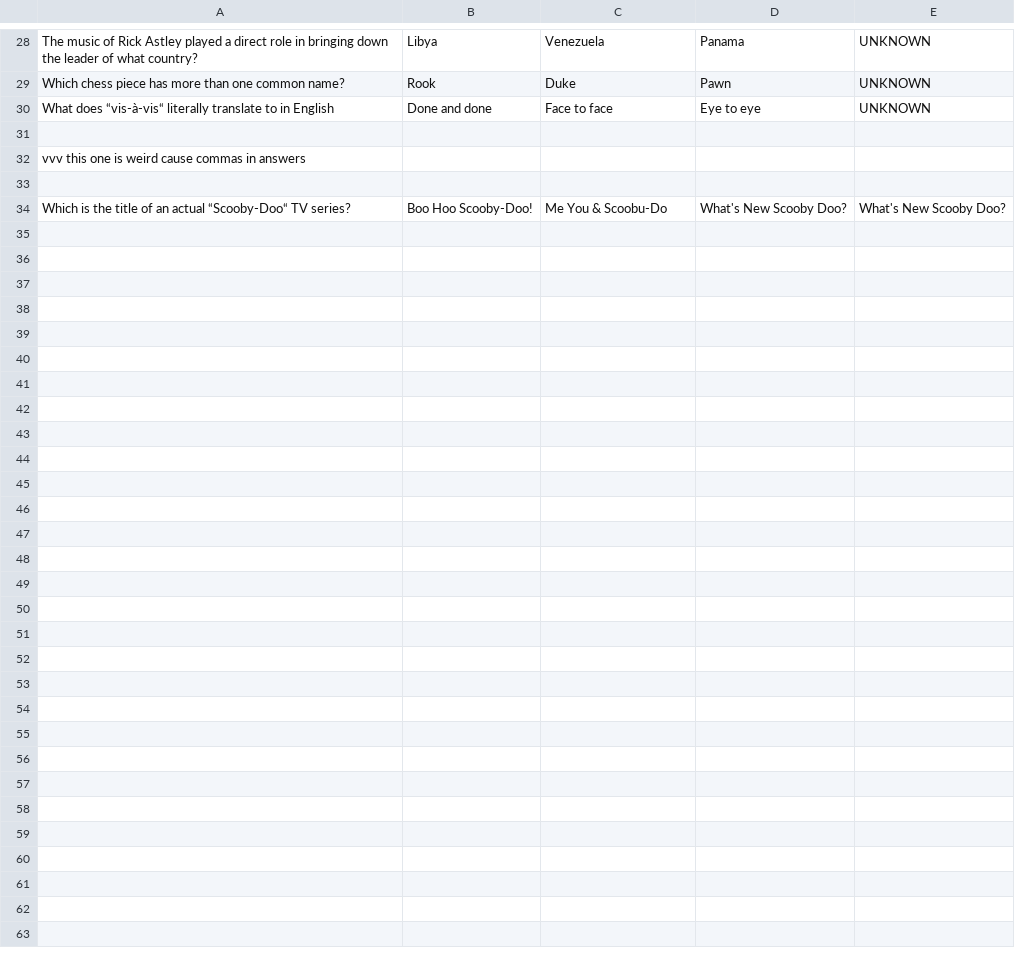
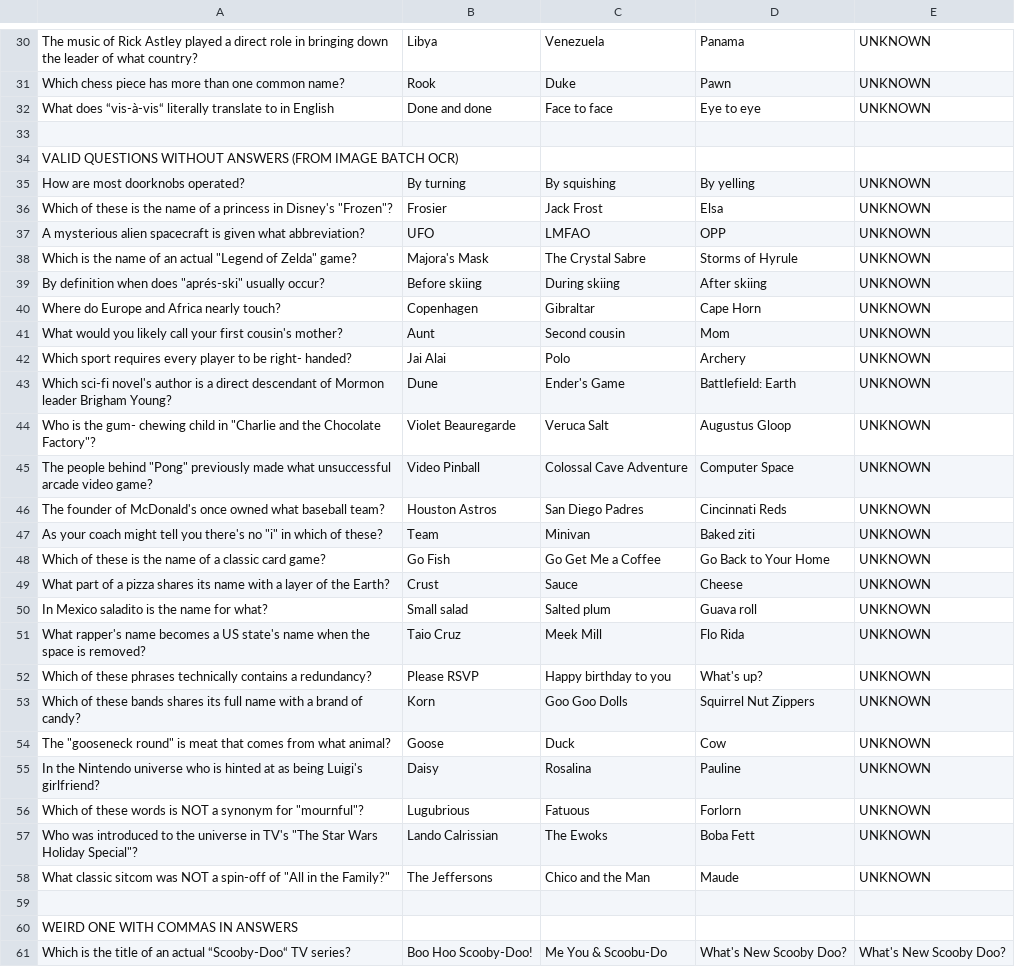
Before and after one commit to griffinonthego/triviascrubber, a CSV file: csv_files/questions_no_json.csv, drawn as a sheet; only a part is shown, gaps mark what is left out; the diff covers the shown part only.

```diff
--- a/csv_files/questions_no_json.csv
+++ b/csv_files/questions_no_json.csv
@@ -31,4 +33,29 @@ What does “vis-à-vis“ literally translate to in English,Done and done,Face
 
-vvv this one is weird cause commas in answers
+VALID QUESTIONS WITHOUT ANSWERS (FROM IMAGE BATCH OCR)
+How are most doorknobs operated?,By turning,By squishing,By yelling,UNKNOWN
+Which of these is the name of a princess in Disney's "Frozen"?,Frosier,Jack Frost,Elsa,UNKNOWN
+A mysterious alien spacecraft is given what abbreviation?,UFO,LMFAO,OPP,UNKNOWN
+Which is the name of an actual "Legend of Zelda" game?,Majora's Mask,The Crystal Sabre,Storms of Hyrule,UNKNOWN
+By definition when does "aprés-ski" usually occur?,Before skiing,During skiing,After skiing,UNKNOWN
+Where do Europe and Africa nearly touch?,Copenhagen,Gibraltar,Cape Horn,UNKNOWN
+What would you likely call your first cousin's mother?,Aunt,Second cousin,Mom,UNKNOWN
+Which sport requires every player to be right- handed?,Jai Alai,Polo,Archery,UNKNOWN
+Which sci-fi novel's author is a direct descendant of Mormon leader Brigham Young?,Dune,Ender's Game,Battlefield: Earth,UNKNOWN
+Who is the gum- chewing child in "Charlie and the Chocolate Factory"?,Violet Beauregarde,Veruca Salt,Augustus Gloop,UNKNOWN
+The people behind "Pong" previously made what unsuccessful arcade video game?,Video Pinball,Colossal Cave Adventure,Computer Space,UNKNOWN
+The founder of McDonald's once owned what baseball team?,Houston Astros,San Diego Padres,Cincinnati Reds,UNKNOWN
+As your coach might tell you there's no "i" in which of these?,Team,Minivan,Baked ziti,UNKNOWN
+Which of these is the name of a classic card game?,Go Fish,Go Get Me a Coffee,Go Back to Your Home,UNKNOWN
+What part of a pizza shares its name with a layer of the Earth?,Crust,Sauce,Cheese,UNKNOWN
+In Mexico saladito is the name for what?,Small salad,Salted plum,Guava roll,UNKNOWN
+What rapper's name becomes a US state's name when the space is removed?,Taio Cruz,Meek Mill,Flo Rida,UNKNOWN
+Which of these phrases technically contains a redundancy?,Please RSVP,Happy birthday to you,What's up?,UNKNOWN
+Which of these bands shares its full name with a brand of candy?,Korn,Goo Goo Dolls,Squirrel Nut Zippers,UNKNOWN
+The "gooseneck round" is meat that comes from what animal?,Goose,Duck,Cow,UNKNOWN
+In the Nintendo universe who is hinted at as being Luigi's girlfriend?,Daisy,Rosalina,Pauline,UNKNOWN
+Which of these words is NOT a synonym for "mournful"?,Lugubrious,Fatuous,Forlorn,UNKNOWN
+Who was introduced to the universe in TV's "The Star Wars Holiday Special"?,Lando Calrissian,The Ewoks,Boba Fett,UNKNOWN
+What classic sitcom was NOT a spin-off of "All in the Family?",The Jeffersons,Chico and the Man,Maude,UNKNOWN
 
+WEIRD ONE WITH COMMAS IN ANSWERS
 Which is the title of an actual “Scooby-Doo“ TV series?,Boo Hoo Scooby-Doo!,Me You & Scoobu-Do,What's New Scooby Doo?, What's New Scooby Doo?
```
Also changed, not shown: 2 added rows elsewhere in this file, csv_files/logs.csv, 12 other files.
